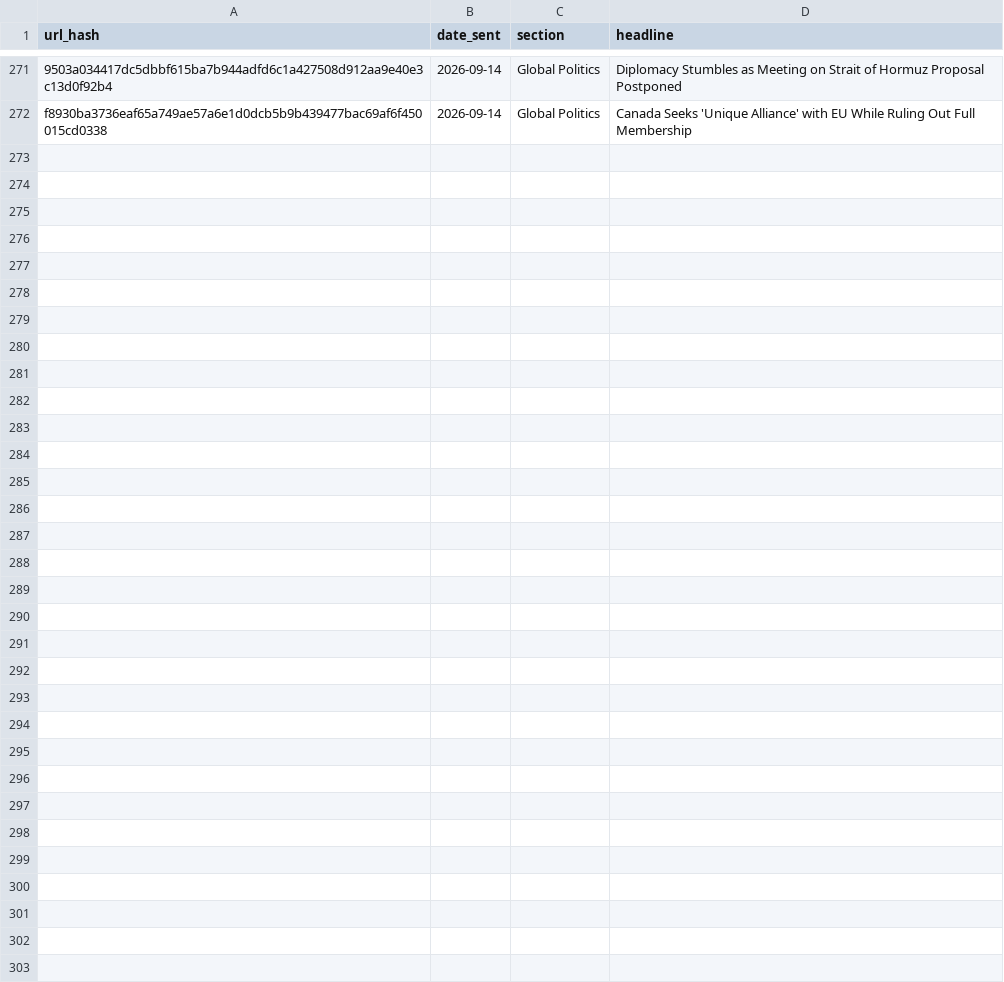
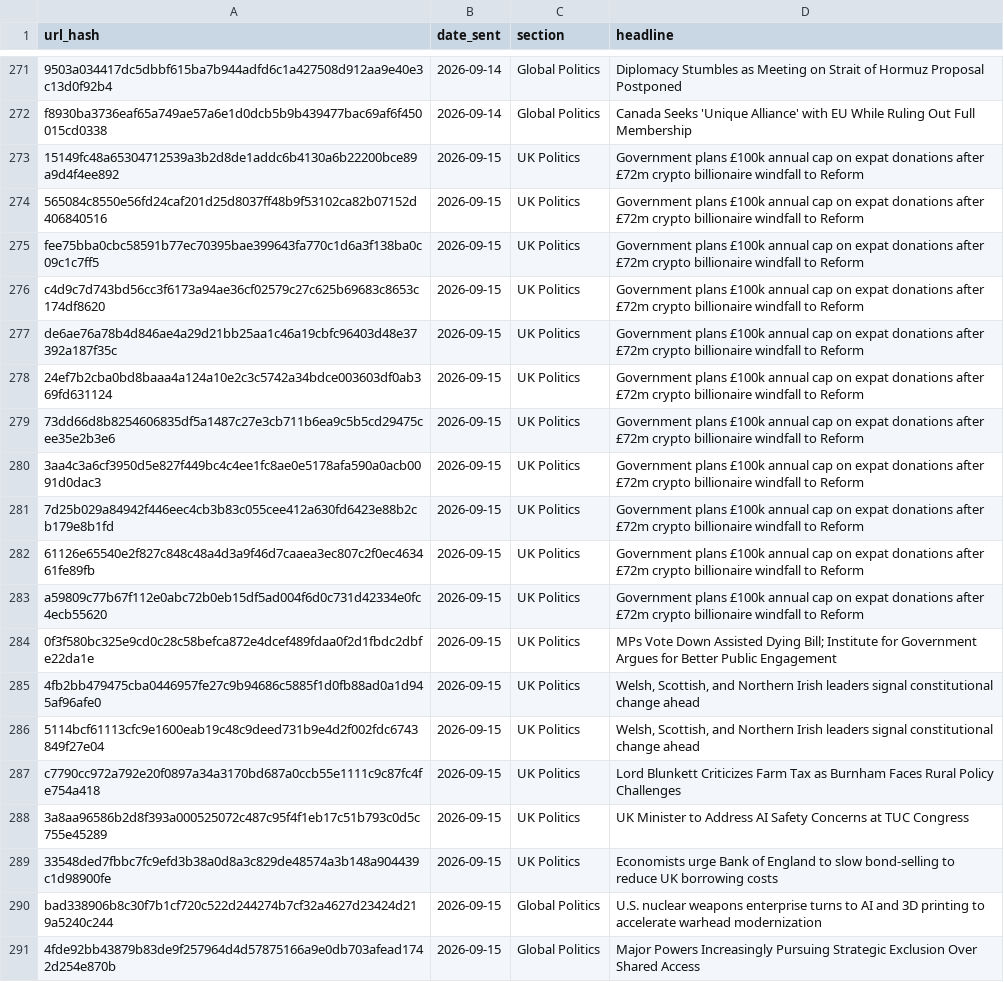
Before and after one commit to Nobody543/Morning-Brief, a CSV file: seen_articles.csv, drawn as a sheet; only a part is shown, gaps mark what is left out; the diff covers the shown part only; the diff names each change by its address in the sheet, - before the commit and + after, or states it on an @@ line.

```diff
--- a/seen_articles.csv
+++ b/seen_articles.csv
+row 273: 15149fc48a65304712539a3b2d8de1addc6b4130a6b22200bce89a9d4f4ee892 | 2026-09-15 | UK Politics | Government plans £100k annual cap on expat donations after £72m crypto billionaire windfall to Reform
+row 274: 565084c8550e56fd24caf201d25d8037ff48b9f53102ca82b07152d406840516 | 2026-09-15 | UK Politics | Government plans £100k annual cap on expat donations after £72m crypto billionaire windfall to Reform
+row 275: fee75bba0cbc58591b77ec70395bae399643fa770c1d6a3f138ba0c09c1c7ff5 | 2026-09-15 | UK Politics | Government plans £100k annual cap on expat donations after £72m crypto billionaire windfall to Reform
+row 276: c4d9c7d743bd56cc3f6173a94ae36cf02579c27c625b69683c8653c174df8620 | 2026-09-15 | UK Politics | Government plans £100k annual cap on expat donations after £72m crypto billionaire windfall to Reform
+row 277: de6ae76a78b4d846ae4a29d21bb25aa1c46a19cbfc96403d48e37392a187f35c | 2026-09-15 | UK Politics | Government plans £100k annual cap on expat donations after £72m crypto billionaire windfall to Reform
+row 278: 24ef7b2cba0bd8baaa4a124a10e2c3c5742a34bdce003603df0ab369fd631124 | 2026-09-15 | UK Politics | Government plans £100k annual cap on expat donations after £72m crypto billionaire windfall to Reform
+row 279: 73dd66d8b8254606835df5a1487c27e3cb711b6ea9c5b5cd29475cee35e2b3e6 | 2026-09-15 | UK Politics | Government plans £100k annual cap on expat donations after £72m crypto billionaire windfall to Reform
+row 280: 3aa4c3a6cf3950d5e827f449bc4c4ee1fc8ae0e5178afa590a0acb0091d0dac3 | 2026-09-15 | UK Politics | Government plans £100k annual cap on expat donations after £72m crypto billionaire windfall to Reform
+row 281: 7d25b029a84942f446eec4cb3b83c055cee412a630fd6423e88b2cb179e8b1fd | 2026-09-15 | UK Politics | Government plans £100k annual cap on expat donations after £72m crypto billionaire windfall to Reform
+row 282: 61126e65540e2f827c848c48a4d3a9f46d7caaea3ec807c2f0ec463461fe89fb | 2026-09-15 | UK Politics | Government plans £100k annual cap on expat donations after £72m crypto billionaire windfall to Reform
+row 283: a59809c77b67f112e0abc72b0eb15df5ad004f6d0c731d42334e0fc4ecb55620 | 2026-09-15 | UK Politics | Government plans £100k annual cap on expat donations after £72m crypto billionaire windfall to Reform
+row 284: 0f3f580bc325e9cd0c28c58befca872e4dcef489fdaa0f2d1fbdc2dbfe22da1e | 2026-09-15 | UK Politics | MPs Vote Down Assisted Dying Bill; Institute for Government Argues for Better Public Engagement
+row 285: 4fb2bb479475cba0446957fe27c9b94686c5885f1d0fb88ad0a1d945af96afe0 | 2026-09-15 | UK Politics | Welsh, Scottish, and Northern Irish leaders signal constitutional change ahead
+row 286: 5114bcf61113cfc9e1600eab19c48c9deed731b9e4d2f002fdc6743849f27e04 | 2026-09-15 | UK Politics | Welsh, Scottish, and Northern Irish leaders signal constitutional change ahead
+row 287: c7790cc972a792e20f0897a34a3170bd687a0ccb55e1111c9c87fc4fe754a418 | 2026-09-15 | UK Politics | Lord Blunkett Criticizes Farm Tax as Burnham Faces Rural Policy Challenges
+row 288: 3a8aa96586b2d8f393a000525072c487c95f4f1eb17c51b793c0d5c755e45289 | 2026-09-15 | UK Politics | UK Minister to Address AI Safety Concerns at TUC Congress
+row 289: 33548ded7fbbc7fc9efd3b38a0d8a3c829de48574a3b148a904439c1d98900fe | 2026-09-15 | UK Politics | Economists urge Bank of England to slow bond-selling to reduce UK borrowing costs
+row 290: bad338906b8c30f7b1cf720c522d244274b7cf32a4627d23424d219a5240c244 | 2026-09-15 | Global Politics | U.S. nuclear weapons enterprise turns to AI and 3D printing to accelerate warhead modernization
+row 291: 4fde92bb43879b83de9f257964d4d57875166a9e0db703afead1742d254e870b | 2026-09-15 | Global Politics | Major Powers Increasingly Pursuing Strategic Exclusion Over Shared Access
```
Also changed, not shown: 11 added rows elsewhere in this file, 1 other file.
